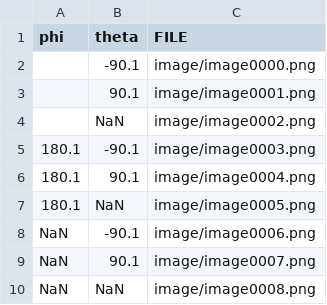
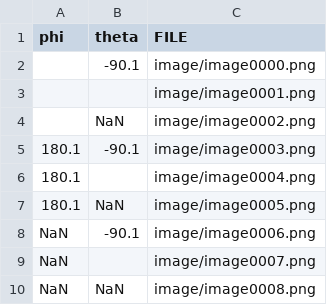
Before and after one commit to cinemascience/cinema_scope, a CSV file: unittesting/test_nannull.cdb/data.csv, drawn as a sheet.

Commit message:
updating unit test

```diff
--- a/unittesting/test_nannull.cdb/data.csv
+++ b/unittesting/test_nannull.cdb/data.csv
@@ -2,9 +2,9 @@ phi,theta,FILE
 ,-90.1,image/image0000.png
-,90.1,image/image0001.png
+,"",image/image0001.png
 ,NaN,image/image0002.png
 180.1,-90.1,image/image0003.png
-180.1,90.1,image/image0004.png
+180.1,"",image/image0004.png
 180.1,NaN,image/image0005.png
 NaN,-90.1,image/image0006.png
-NaN,90.1,image/image0007.png
+NaN,"",image/image0007.png
 NaN,NaN,image/image0008.png
```
Also changed, not shown: 5 other files.
